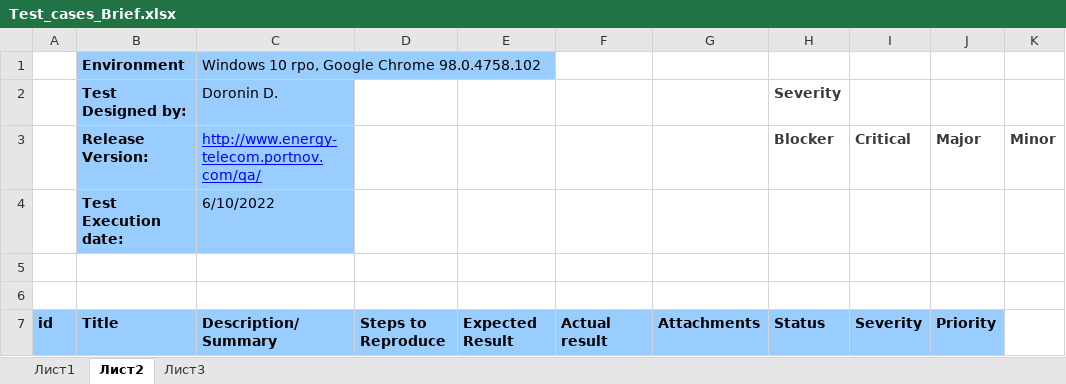
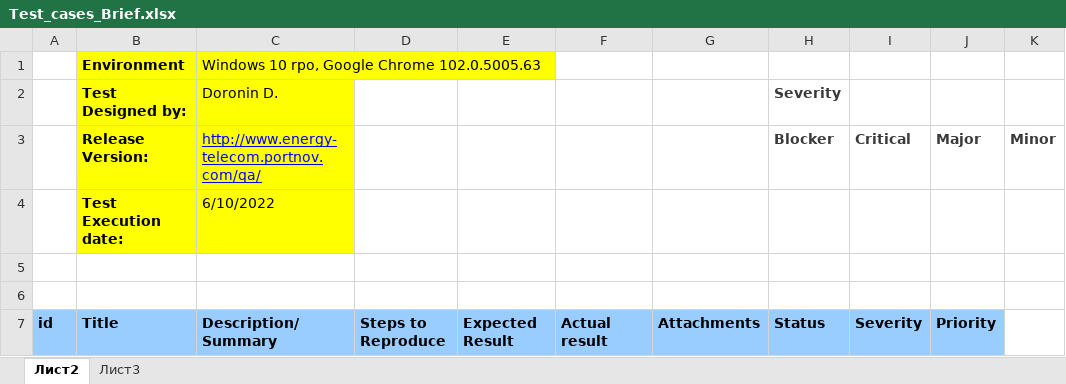
Before and after one commit to Doronin-DI/Brief-testing, an Excel workbook: Test_cases_Brief.xlsx, sheet Лист2, drawn as a sheet; only a part is shown; values as stored, in another font and other column widths than the file's, no borders; charts and pictures not drawn; the diff names each change by its address in the sheet, - before the commit and + after, or states it on an @@ line.

```diff
--- a/Test_cases_Brief.xlsx (sheet Лист2)
+++ b/Test_cases_Brief.xlsx (sheet Лист2)
-sheet tab: Лист1
-B1:C4 fill: #99CCFF
+B1:C4 fill: #FFFF00
-C1: Windows 10 rpo, Google Chrome 98.0.4758.102
+C1: Windows 10 rpo, Google Chrome 102.0.5005.63
```
Also changed, not shown: charts or pictures.
